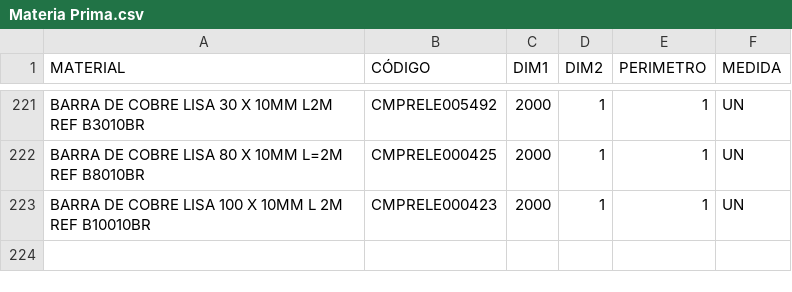
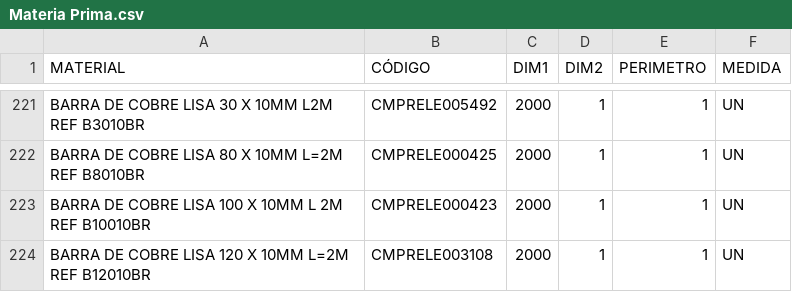
Before and after one commit to Kvgr98/Modular, a CSV file: Materia Prima.csv, drawn as a sheet; only a part is shown, gaps mark what is left out; the diff names each change by its address in the sheet, - before the commit and + after, or states it on an @@ line.

Commit message:
Add files via upload

```diff
--- a/Materia Prima.csv
+++ b/Materia Prima.csv
+row 224: BARRA DE COBRE LISA 120 X 10MM L=2M REF B12010BR | CMPRELE003108 | 2000 | 1 | 1 | UN
```
